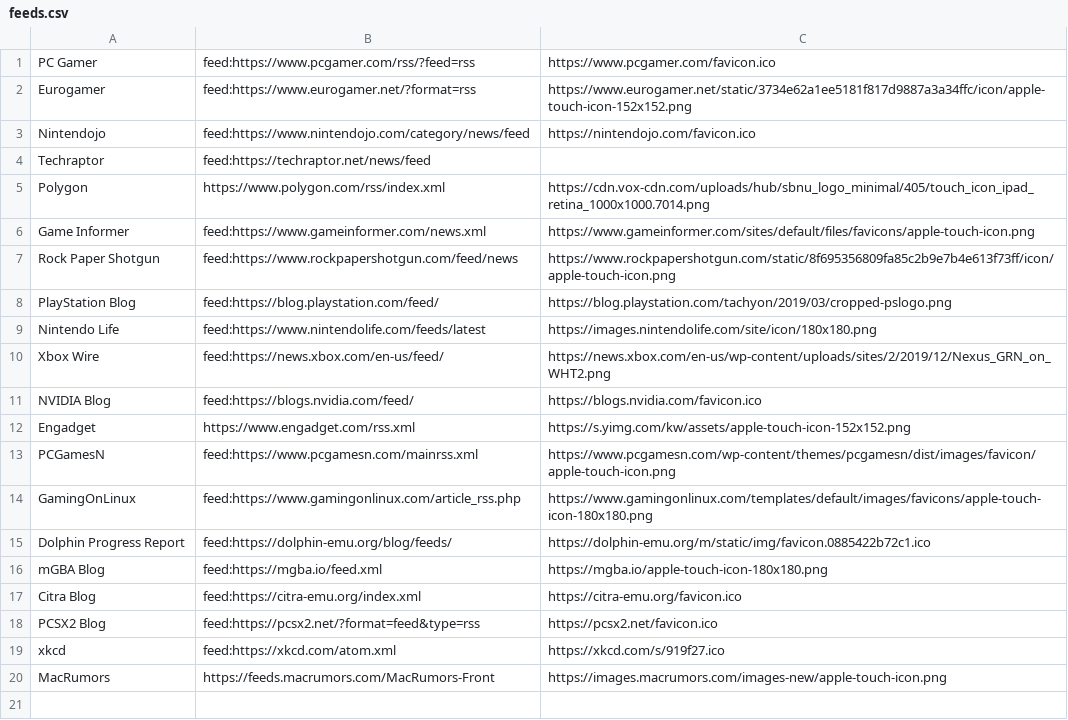
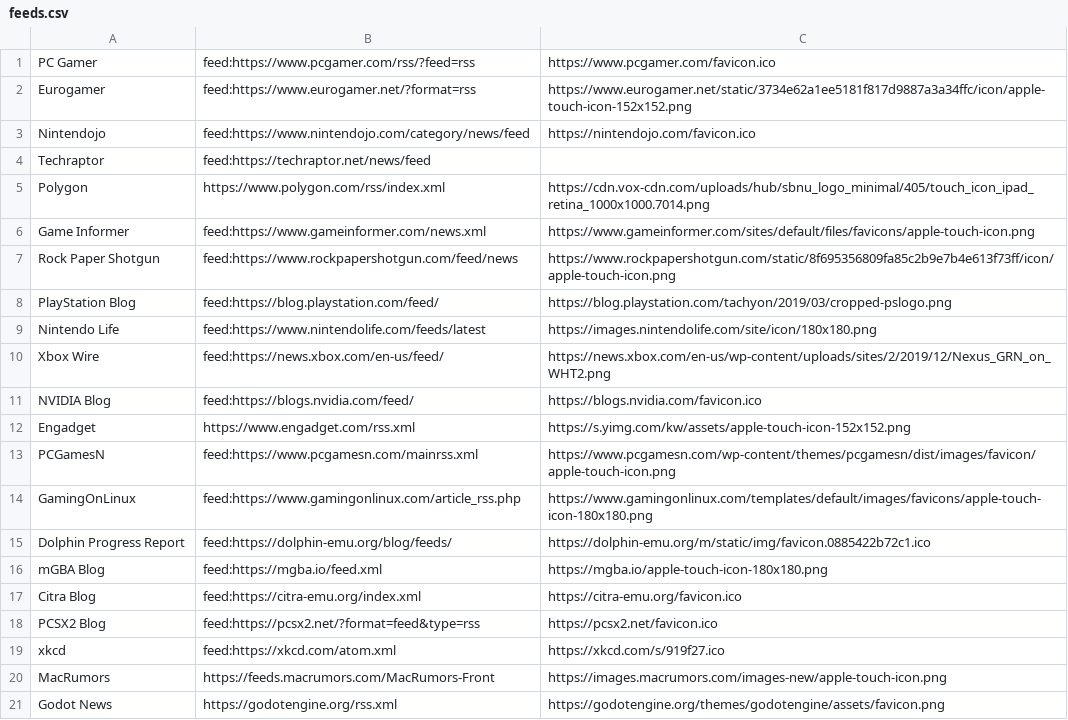
Before and after one commit to Spiess/newsfeeder, a CSV file: feeds.csv, drawn as a sheet; the diff names each change by its address in the sheet, - before the commit and + after, or states it on an @@ line.

Commit message:
Added Godot news to the list of feeds.

```diff
--- a/feeds.csv
+++ b/feeds.csv
+row 21: Godot News | https://godotengine.org/rss.xml | https://godotengine.org/themes/godotengine/assets/favicon.png
```
